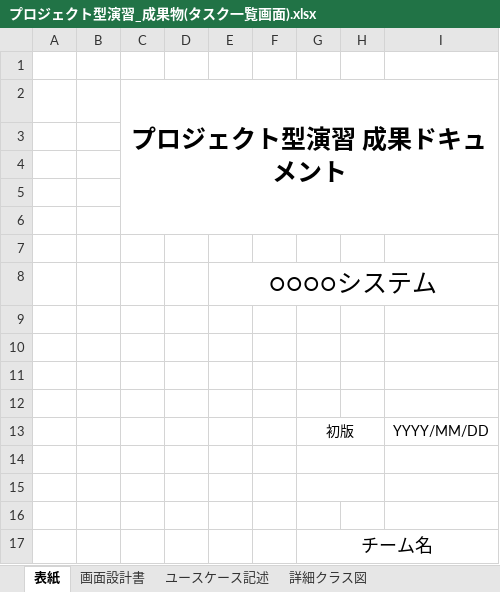
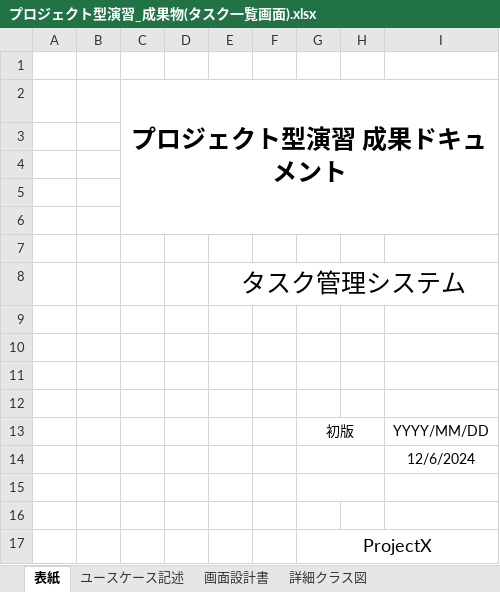
Before and after one commit to comsize-KasumiOishi/ProjectX, an Excel workbook: プロジェクト型演習_成果物(タスク一覧画面).xlsx, sheet 表紙, drawn as a sheet; values as stored, in another font and other column widths than the file's, no borders; removed rows and columns are numbered as before the commit, all else as after; the diff names each change by its address in the sheet, - before the commit and + after, or states it on an @@ line.

```diff
--- a/プロジェクト型演習_成果物(タスク一覧画面).xlsx (sheet 表紙)
+++ b/プロジェクト型演習_成果物(タスク一覧画面).xlsx (sheet 表紙)
@@ sheet tab order changed: 表紙 | ユースケース記述 | 画面設計書 | 詳細クラス図 @@
-E8: ○○○○システム
+E8: タスク管理システム
+row 14:  |  |  |  |  |  |  |  | 12/6/2024
-G15:H15 merged
-row 16: (empty)
-G17: チーム名
+G17: ProjectX
```
Also changed, not shown: sheet 画面設計書, sheet ユースケース記述, charts or pictures.
